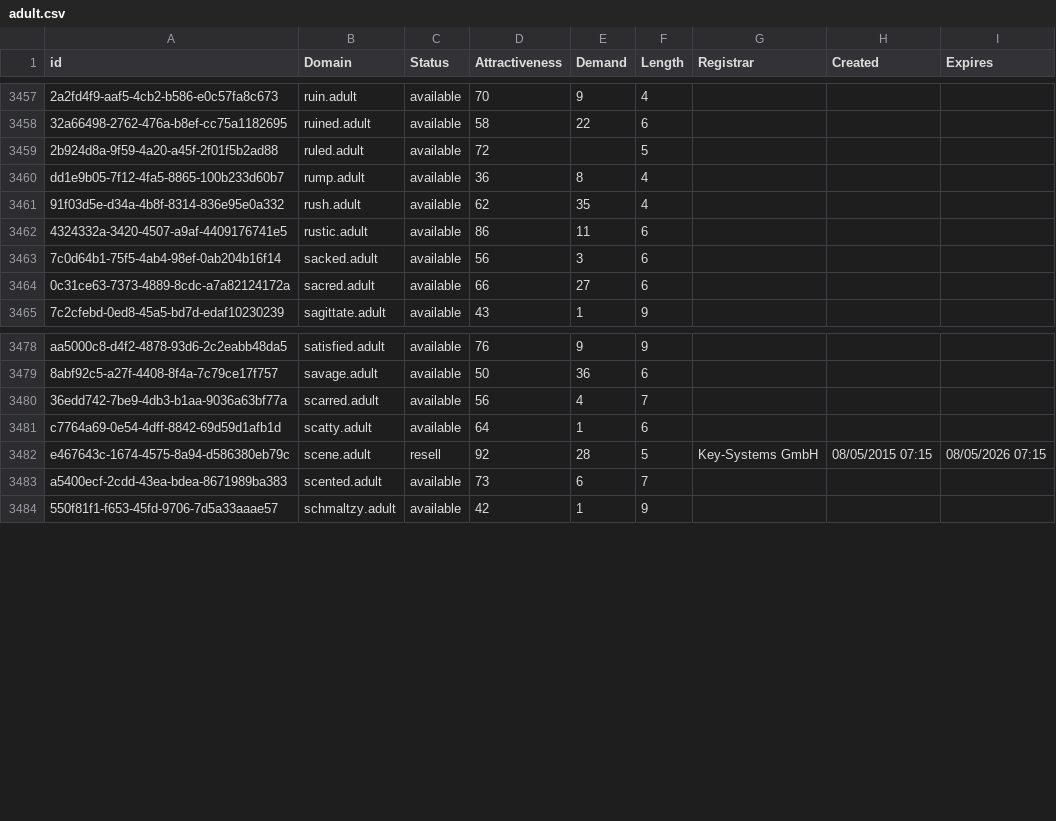
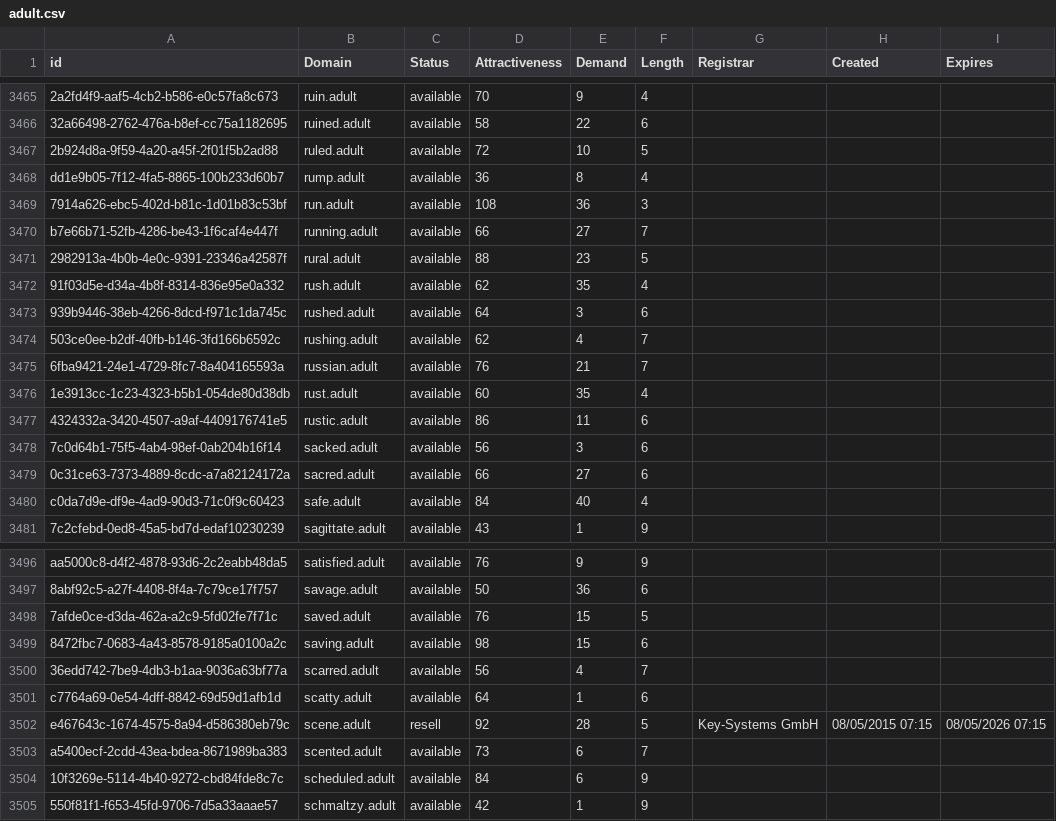
Before and after one commit to UniqueDomains/adult-oneword-domains, a CSV file: adult.csv, drawn as a sheet; only a part is shown, gaps mark what is left out; addresses are those after the commit; the diff covers the shown part only; the diff names each change by its address in the sheet, - before the commit and + after, or states it on an @@ line.

Commit message:
Domains update

```diff
--- a/adult.csv
+++ b/adult.csv
-E3467 (Demand): (empty)
+E3467 (Demand): 10
+row 3469: 7914a626-ebc5-402d-b81c-1d01b83c53bf | run.adult | available | 108 | 36 | 3
+row 3470: b7e66b71-52fb-4286-be43-1f6caf4e447f | running.adult | available | 66 | 27 | 7
+row 3471: 2982913a-4b0b-4e0c-9391-23346a42587f | rural.adult | available | 88 | 23 | 5
+row 3473: 939b9446-38eb-4266-8dcd-f971c1da745c | rushed.adult | available | 64 | 3 | 6
+row 3474: 503ce0ee-b2df-40fb-b146-3fd166b6592c | rushing.adult | available | 62 | 4 | 7
+row 3475: 6fba9421-24e1-4729-8fc7-8a404165593a | russian.adult | available | 76 | 21 | 7
+row 3476: 1e3913cc-1c23-4323-b5b1-054de80d38db | rust.adult | available | 60 | 35 | 4
+row 3480: c0da7d9e-df9e-4ad9-90d3-71c0f9c60423 | safe.adult | available | 84 | 40 | 4
+row 3498: 7afde0ce-d3da-462a-a2c9-5fd02fe7f71c | saved.adult | available | 76 | 15 | 5
+row 3499: 8472fbc7-0683-4a43-8578-9185a0100a2c | saving.adult | available | 98 | 15 | 6
+row 3504: 10f3269e-5114-4b40-9272-cbd84fde8c7c | scheduled.adult | available | 84 | 6 | 9
```
Also changed, not shown: 13 added rows elsewhere in this file, 2 other files.
